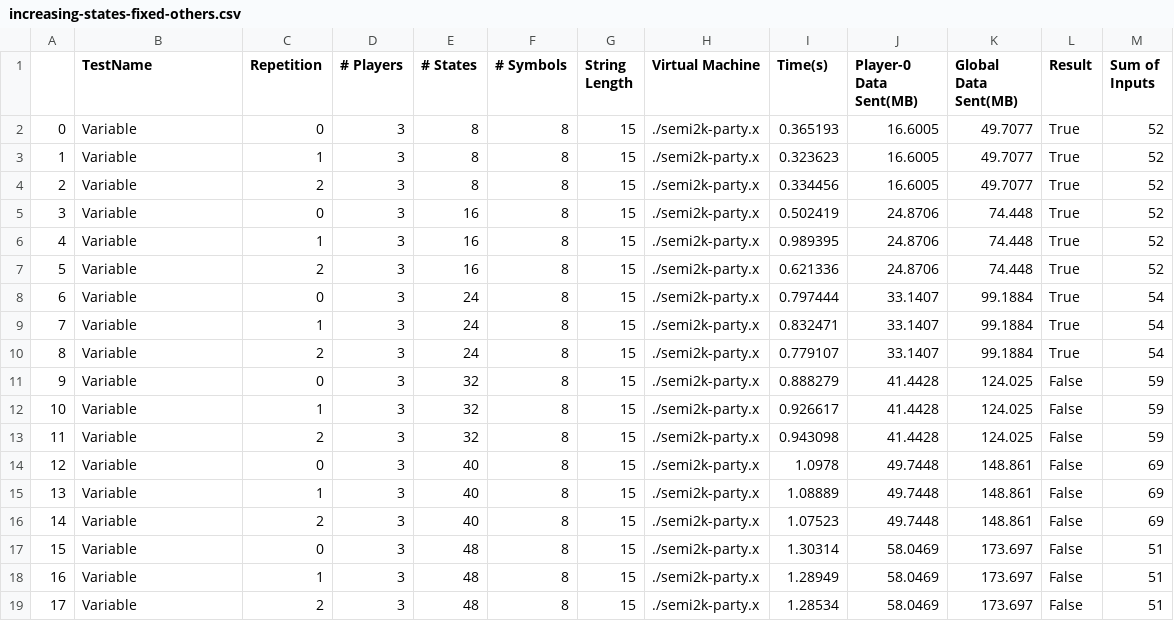
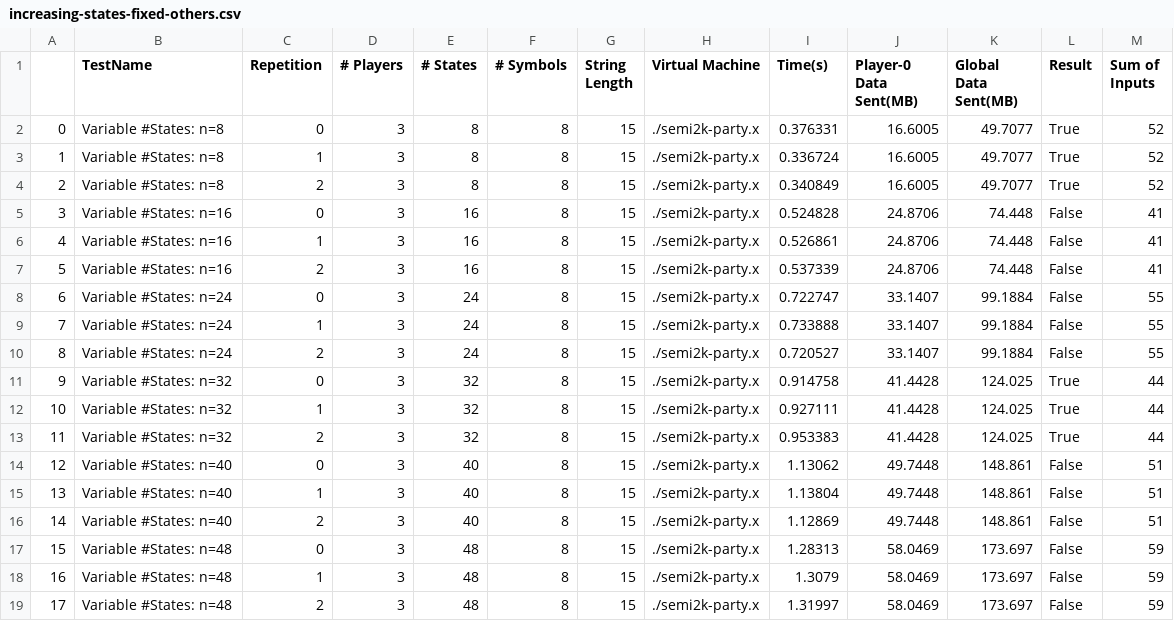
Before and after one commit to davidboening/mp-fsm-eval, a CSV file: Results/Parsed/increasing-states-fixed-others.csv, drawn as a sheet; only a part is shown; the diff covers the shown part only.

```diff
--- a/Results/Parsed/increasing-states-fixed-others.csv
+++ b/Results/Parsed/increasing-states-fixed-others.csv
@@ -1,19 +1,19 @@
 ,TestName,Repetition,# Players,# States,# Symbols,String Length,Virtual Machine,Time(s),Player-0 Data Sent(MB),Global Data Sent(MB),Result,Sum of Inputs
-0,Variable,0,3,8,8,15,./semi2k-party.x,0.365193,16.6005,49.7077,True,52
-1,Variable,1,3,8,8,15,./semi2k-party.x,0.323623,16.6005,49.7077,True,52
-2,Variable,2,3,8,8,15,./semi2k-party.x,0.334456,16.6005,49.7077,True,52
-3,Variable,0,3,16,8,15,./semi2k-party.x,0.502419,24.8706,74.448,True,52
-4,Variable,1,3,16,8,15,./semi2k-party.x,0.989395,24.8706,74.448,True,52
-5,Variable,2,3,16,8,15,./semi2k-party.x,0.621336,24.8706,74.448,True,52
-6,Variable,0,3,24,8,15,./semi2k-party.x,0.797444,33.1407,99.1884,True,54
-7,Variable,1,3,24,8,15,./semi2k-party.x,0.832471,33.1407,99.1884,True,54
-8,Variable,2,3,24,8,15,./semi2k-party.x,0.779107,33.1407,99.1884,True,54
-9,Variable,0,3,32,8,15,./semi2k-party.x,0.888279,41.4428,124.025,False,59
-10,Variable,1,3,32,8,15,./semi2k-party.x,0.926617,41.4428,124.025,False,59
-11,Variable,2,3,32,8,15,./semi2k-party.x,0.943098,41.4428,124.025,False,59
-12,Variable,0,3,40,8,15,./semi2k-party.x,1.0978,49.7448,148.861,False,69
-13,Variable,1,3,40,8,15,./semi2k-party.x,1.08889,49.7448,148.861,False,69
-14,Variable,2,3,40,8,15,./semi2k-party.x,1.07523,49.7448,148.861,False,69
-15,Variable,0,3,48,8,15,./semi2k-party.x,1.30314,58.0469,173.697,False,51
-16,Variable,1,3,48,8,15,./semi2k-party.x,1.28949,58.0469,173.697,False,51
-17,Variable,2,3,48,8,15,./semi2k-party.x,1.28534,58.0469,173.697,False,51
+0,Variable #States: n=8,0,3,8,8,15,./semi2k-party.x,0.376331,16.6005,49.7077,True,52
+1,Variable #States: n=8,1,3,8,8,15,./semi2k-party.x,0.336724,16.6005,49.7077,True,52
+2,Variable #States: n=8,2,3,8,8,15,./semi2k-party.x,0.340849,16.6005,49.7077,True,52
+3,Variable #States: n=16,0,3,16,8,15,./semi2k-party.x,0.524828,24.8706,74.448,False,41
+4,Variable #States: n=16,1,3,16,8,15,./semi2k-party.x,0.526861,24.8706,74.448,False,41
+5,Variable #States: n=16,2,3,16,8,15,./semi2k-party.x,0.537339,24.8706,74.448,False,41
+6,Variable #States: n=24,0,3,24,8,15,./semi2k-party.x,0.722747,33.1407,99.1884,False,55
+7,Variable #States: n=24,1,3,24,8,15,./semi2k-party.x,0.733888,33.1407,99.1884,False,55
+8,Variable #States: n=24,2,3,24,8,15,./semi2k-party.x,0.720527,33.1407,99.1884,False,55
+9,Variable #States: n=32,0,3,32,8,15,./semi2k-party.x,0.914758,41.4428,124.025,True,44
+10,Variable #States: n=32,1,3,32,8,15,./semi2k-party.x,0.927111,41.4428,124.025,True,44
+11,Variable #States: n=32,2,3,32,8,15,./semi2k-party.x,0.953383,41.4428,124.025,True,44
+12,Variable #States: n=40,0,3,40,8,15,./semi2k-party.x,1.13062,49.7448,148.861,False,51
+13,Variable #States: n=40,1,3,40,8,15,./semi2k-party.x,1.13804,49.7448,148.861,False,51
+14,Variable #States: n=40,2,3,40,8,15,./semi2k-party.x,1.12869,49.7448,148.861,False,51
+15,Variable #States: n=48,0,3,48,8,15,./semi2k-party.x,1.28313,58.0469,173.697,False,59
+16,Variable #States: n=48,1,3,48,8,15,./semi2k-party.x,1.3079,58.0469,173.697,False,59
+17,Variable #States: n=48,2,3,48,8,15,./semi2k-party.x,1.31997,58.0469,173.697,False,59
```
Also changed, not shown: 18 edited cells elsewhere in this file, Results/Parsed/increasing-party-fixed-others.csv, Results/Parsed/increasing-string-fixed-others.csv, 23 other files.
